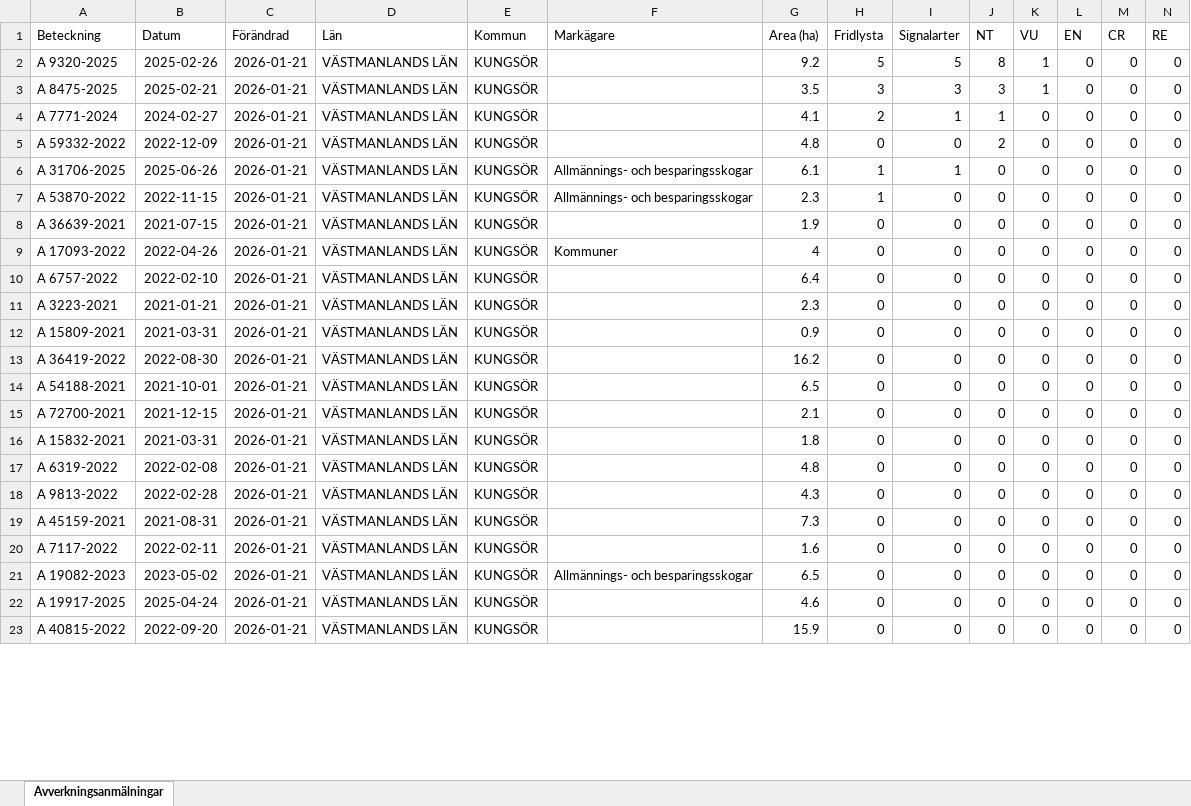
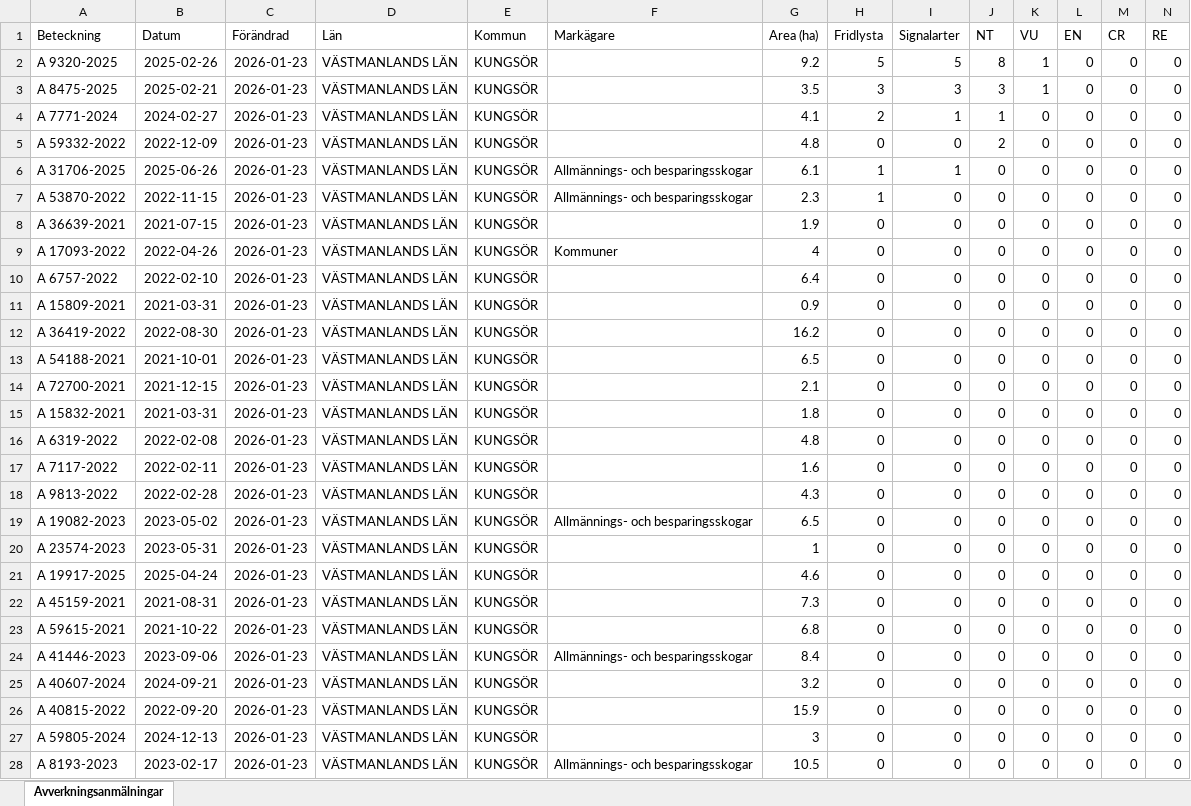
Before and after one commit to klasma/Logging_1960, an Excel workbook: Översikt KUNGSÖR.xlsx, sheet Avverkningsanmälningar, drawn as a sheet; only a part is shown; values as stored, in another font and other column widths than the file's, no borders; removed rows and columns are numbered as before the commit, all else as after; rows hold the shown columns only; the diff covers the shown part only; the diff names each change by its address in the sheet, - before the commit and + after, or states it on an @@ line.

```diff
--- a/Översikt KUNGSÖR.xlsx (sheet Avverkningsanmälningar)
+++ b/Översikt KUNGSÖR.xlsx (sheet Avverkningsanmälningar)
-C2:C10 (Förändrad): 2026-01-21
+C2:C10 (Förändrad): 2026-01-23
-row 11: A 3223-2021 | 2021-01-21 | 2026-01-21 | VÄSTMANLANDS LÄN | KUNGSÖR |  | 2.3 | 0 | 0 | 0 | 0 | 0 | 0 | 0
-C11:C16 (Förändrad): 2026-01-21
+C11:C16 (Förändrad): 2026-01-23
-row 18: A 9813-2022 | 2022-02-28 | 2026-01-21 | VÄSTMANLANDS LÄN | KUNGSÖR |  | 4.3 | 0 | 0 | 0 | 0 | 0 | 0 | 0
-row 19: A 45159-2021 | 2021-08-31 | 2026-01-21 | VÄSTMANLANDS LÄN | KUNGSÖR |  | 7.3 | 0 | 0 | 0 | 0 | 0 | 0 | 0
-C17 (Förändrad): 2026-01-21
+C17 (Förändrad): 2026-01-23
+row 18: A 9813-2022 | 2022-02-28 | 2026-01-23 | VÄSTMANLANDS LÄN | KUNGSÖR |  | 4.3 | 0 | 0 | 0 | 0 | 0 | 0 | 0
-C19 (Förändrad): 2026-01-21
+C19 (Förändrad): 2026-01-23
+row 20: A 23574-2023 | 2023-05-31 | 2026-01-23 | VÄSTMANLANDS LÄN | KUNGSÖR |  | 1 | 0 | 0 | 0 | 0 | 0 | 0 | 0
-C21 (Förändrad): 2026-01-21
+C21 (Förändrad): 2026-01-23
+row 22: A 45159-2021 | 2021-08-31 | 2026-01-23 | VÄSTMANLANDS LÄN | KUNGSÖR |  | 7.3 | 0 | 0 | 0 | 0 | 0 | 0 | 0
+row 23: A 59615-2021 | 2021-10-22 | 2026-01-23 | VÄSTMANLANDS LÄN | KUNGSÖR |  | 6.8 | 0 | 0 | 0 | 0 | 0 | 0 | 0
+row 24: A 41446-2023 | 2023-09-06 | 2026-01-23 | VÄSTMANLANDS LÄN | KUNGSÖR | Allmännings- och besparingsskogar | 8.4 | 0 | 0 | 0 | 0 | 0 | 0 | 0
+row 25: A 40607-2024 | 2024-09-21 | 2026-01-23 | VÄSTMANLANDS LÄN | KUNGSÖR |  | 3.2 | 0 | 0 | 0 | 0 | 0 | 0 | 0
-C26 (Förändrad): 2026-01-21
+C26 (Förändrad): 2026-01-23
+row 27: A 59805-2024 | 2024-12-13 | 2026-01-23 | VÄSTMANLANDS LÄN | KUNGSÖR |  | 3 | 0 | 0 | 0 | 0 | 0 | 0 | 0
+row 28: A 8193-2023 | 2023-02-17 | 2026-01-23 | VÄSTMANLANDS LÄN | KUNGSÖR | Allmännings- och besparingsskogar | 10.5 | 0 | 0 | 0 | 0 | 0 | 0 | 0
```
Also changed, not shown: 14 added rows, 20 removed rows and 62 edited cells elsewhere in this sheet, artfynd/A 31706-2025 artfynd.xlsx, artfynd/A 53870-2022 artfynd.xlsx, 39 other files.
